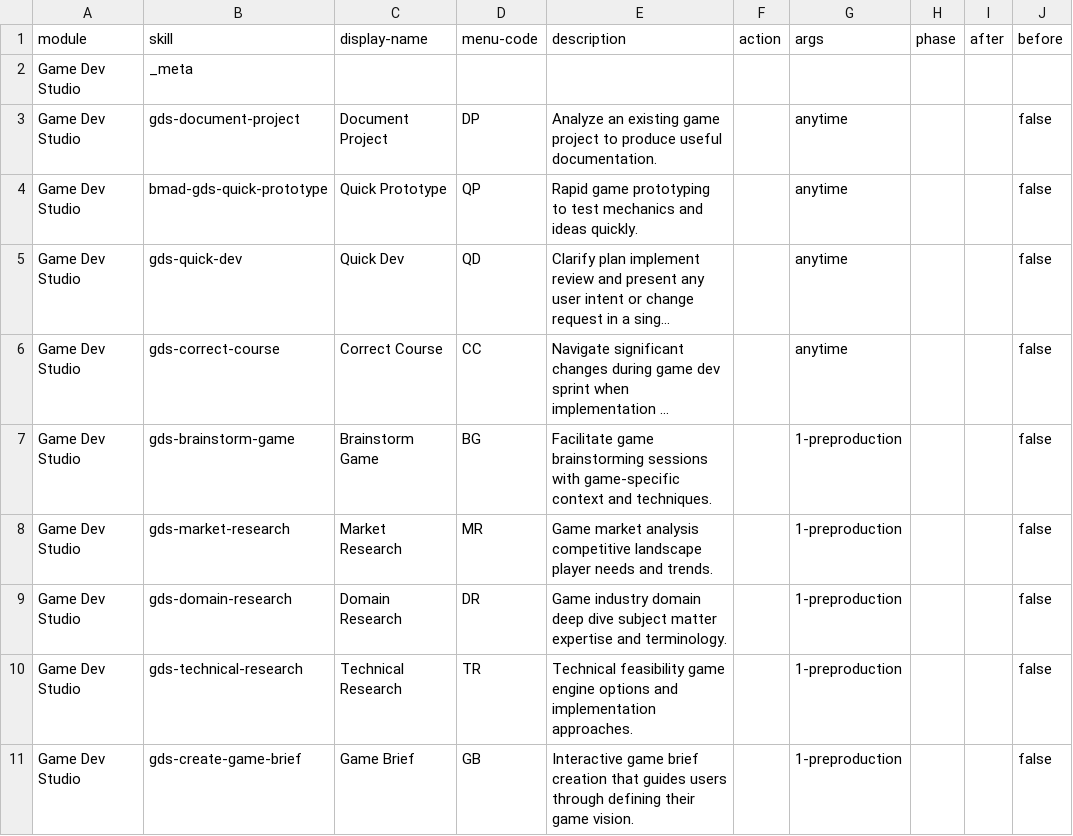
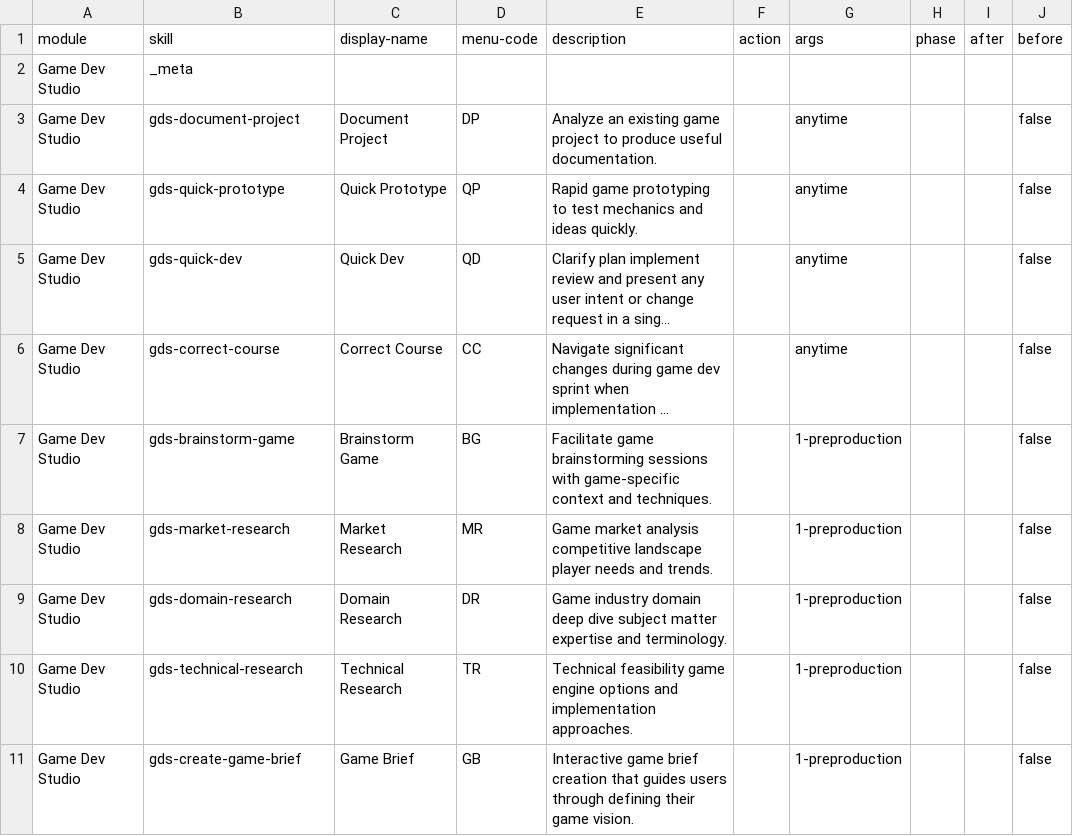
Before and after one commit to israelws/bmad-module-game-dev-studio, a CSV file: src/module-help.csv, drawn as a sheet; only a part is shown; long unchanged cells end in …; the diff names each change by its address in the sheet, - before the commit and + after, or states it on an @@ line.

```diff
--- a/src/module-help.csv
+++ b/src/module-help.csv
-B4 (skill): bmad-gds-quick-prototype
+B4 (skill): gds-quick-prototype
```
Also changed, not shown: 9 other files.
